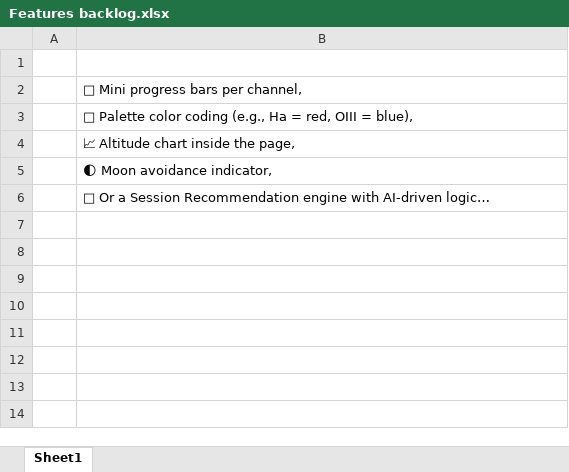
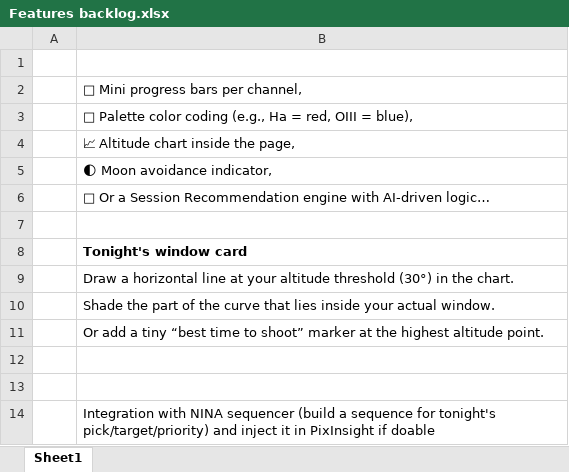
Before and after one commit to salehram/astroplanner, an Excel workbook: Features backlog.xlsx, sheet Sheet1, drawn as a sheet; values as stored, in another font and other column widths than the file's, no borders; the diff names each change by its address in the sheet, - before the commit and + after, or states it on an @@ line.

```diff
--- a/Features backlog.xlsx (sheet Sheet1)
+++ b/Features backlog.xlsx (sheet Sheet1)
+row 7: (empty)
+row 8:  | Tonight's window card
+row 9:  | Draw a horizontal line at your altitude threshold (30°) in the chart.
+row 10:  | Shade the part of the curve that lies inside your actual window.
+row 11:  | Or add a tiny “best time to shoot” marker at the highest altitude point.
+row 12: (empty)
+row 13: (empty)
+row 14:  | Integration with NINA sequencer (build a sequence for tonight's pick/target/priority) and inject it in PixInsight if doable
```
Also changed, not shown: 3 other files.
